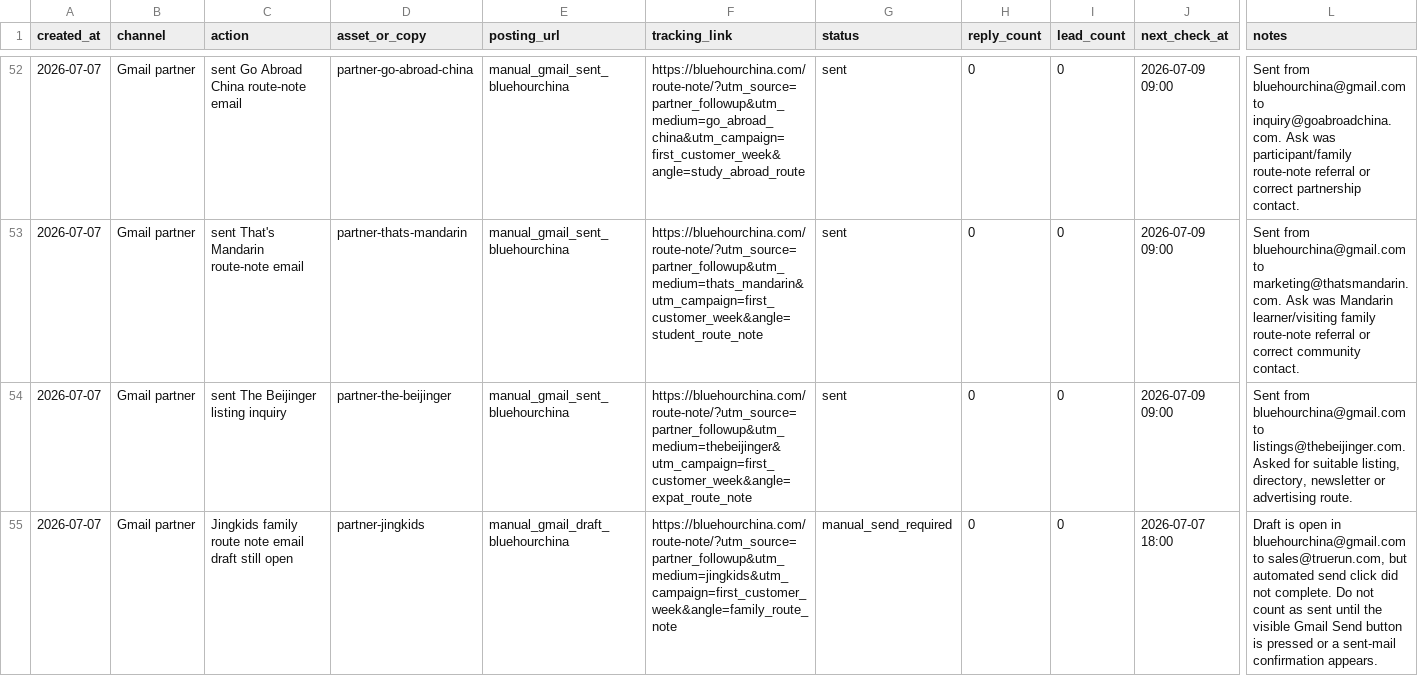
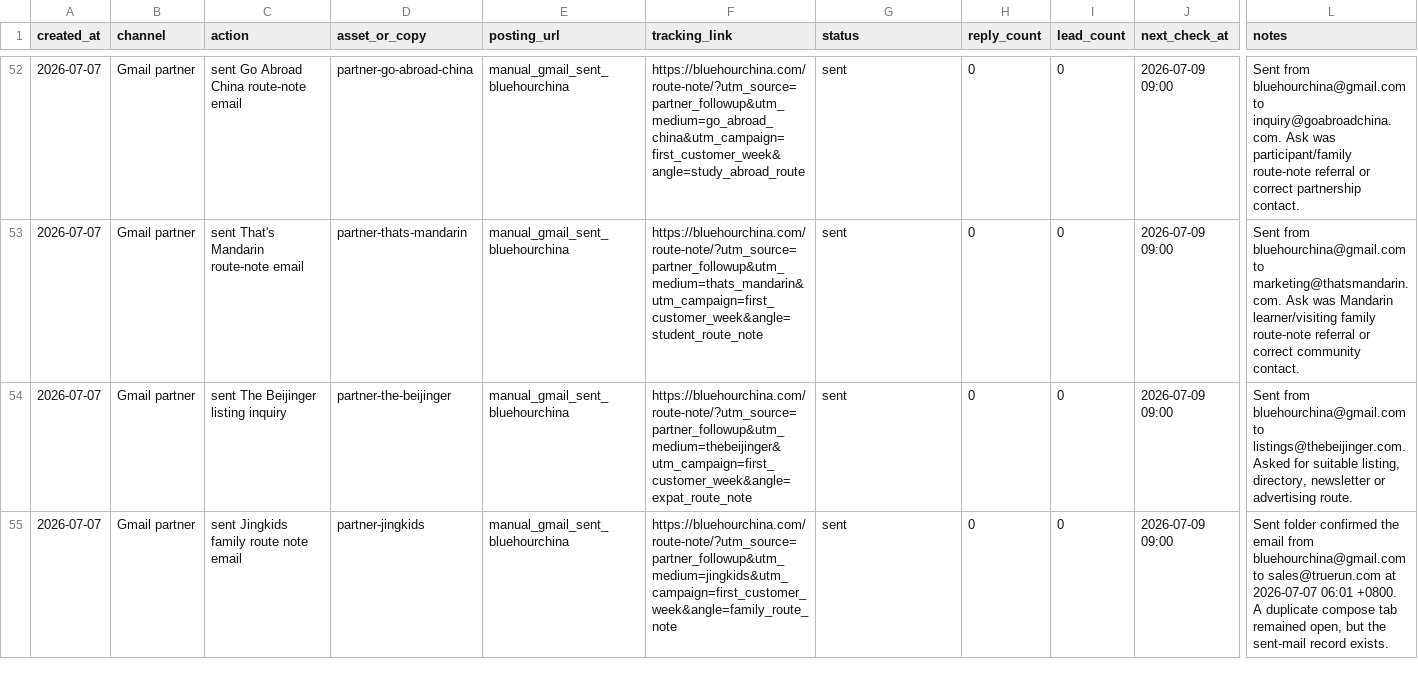
Before and after one commit to bluehourchina/bluehourchina.com, a CSV file: ops/first-customer-execution-log-2026-07-07.csv, drawn as a sheet; only a part is shown, gaps mark what is left out; the diff names each change by its address in the sheet, - before the commit and + after, or states it on an @@ line.

Commit message:
Confirm Jingkids partner email sent

```diff
--- a/ops/first-customer-execution-log-2026-07-07.csv
+++ b/ops/first-customer-execution-log-2026-07-07.csv
-C55 (action): Jingkids family route note email draft still open
+C55 (action): sent Jingkids family route note email
-E55 (posting_url): manual_gmail_draft_bluehourchina
+E55 (posting_url): manual_gmail_sent_bluehourchina
-G55 (status): manual_send_required
+G55 (status): sent
-J55 (next_check_at): 2026-07-07 18:00
+J55 (next_check_at): 2026-07-09 09:00
-L55 (notes): Draft is open in bluehourchina@gmail.com to sales@truerun.com, but automated send click did not complete. Do not count as sent until the visible Gmail Send button is pressed or a sent-mail confirmation appears.
+L55 (notes): Sent folder confirmed the email from bluehourchina@gmail.com to sales@truerun.com at 2026-07-07 06:01 +0800. A duplicate compose tab remained open, but the sent-mail record exists.
```
Also changed, not shown: ops/first-customer-2026-07-07-real-send-queue.csv, ops/first-customer-followup-tracker-2026-07-07.csv.
